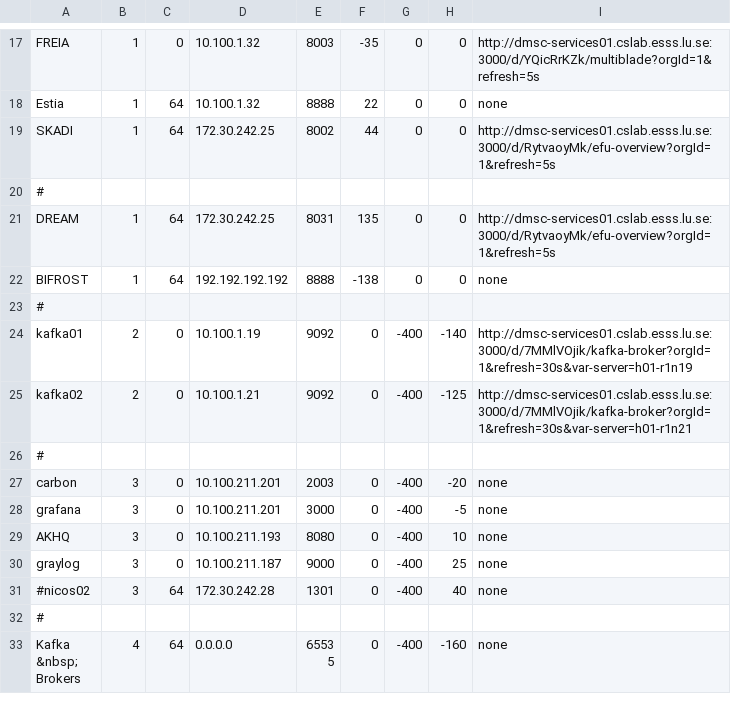
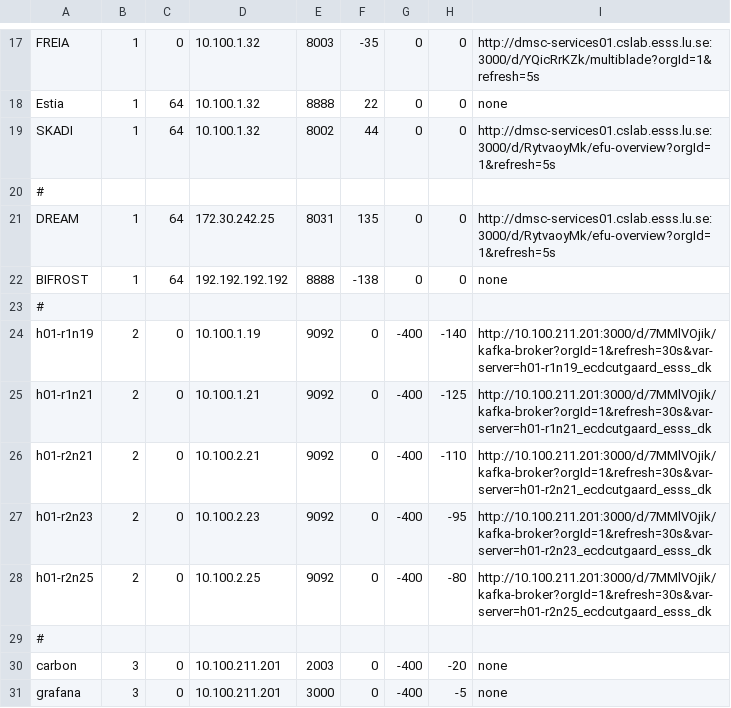
Before and after one commit to ess-dmsc/server-dashboard, a CSV file: dashboard/ymir.csv, drawn as a sheet; only a part is shown, gaps mark what is left out; the shorter side is filled out with more unchanged rows.

Commit message:
Update Ymir dashboard
Grafana EFU dashboards still not deployed and need to be updated in the
configuration file.

```diff
--- a/dashboard/ymir.csv
+++ b/dashboard/ymir.csv
@@ -18,3 +18,3 @@ FREIA, 1,  0, 10.100.1.32, 8003,  -35, 0, 0, http://dmsc-services01.cslab.esss.l
 Estia, 1, 64, 10.100.1.32, 8888,   22, 0, 0, none
-SKADI, 1, 64, 172.30.242.25, 8002,   44, 0, 0, http://dmsc-services01.cslab.esss.lu.se:3000/d/RytvaoyMk/efu-overview?orgId=1&refresh=5s
+SKADI, 1, 64, 10.100.1.32, 8002,   44, 0, 0, http://dmsc-services01.cslab.esss.lu.se:3000/d/RytvaoyMk/efu-overview?orgId=1&refresh=5s
 #
@@ -23,4 +23,7 @@ BIFROST, 1, 64, 192.192.192.192, 8888, -138, 0, 0, none
 #
-kafka01, 2, 0, 10.100.1.19, 9092, 0, -400, -140, http://dmsc-services01.cslab.esss.lu.se:3000/d/7MMlVOjik/kafka-broker?orgId=1&refresh=30s&var-server=h01-r1n19
-kafka02, 2, 0, 10.100.1.21, 9092, 0, -400, -125, http://dmsc-services01.cslab.esss.lu.se:3000/d/7MMlVOjik/kafka-broker?orgId=1&refresh=30s&var-server=h01-r1n21
+h01-r1n19, 2, 0, 10.100.1.19, 9092, 0, -400, -140, http://10.100.211.201:3000/d/7MMlVOjik/kafka-broker?orgId=1&refresh=30s&var-server=h01-r1n19_ecdcutgaard_esss_dk
+h01-r1n21, 2, 0, 10.100.1.21, 9092, 0, -400, -125, http://10.100.211.201:3000/d/7MMlVOjik/kafka-broker?orgId=1&refresh=30s&var-server=h01-r1n21_ecdcutgaard_esss_dk
+h01-r2n21, 2, 0, 10.100.2.21, 9092, 0, -400, -110, http://10.100.211.201:3000/d/7MMlVOjik/kafka-broker?orgId=1&refresh=30s&var-server=h01-r2n21_ecdcutgaard_esss_dk
+h01-r2n23, 2, 0, 10.100.2.23, 9092, 0, -400, -95, http://10.100.211.201:3000/d/7MMlVOjik/kafka-broker?orgId=1&refresh=30s&var-server=h01-r2n23_ecdcutgaard_esss_dk
+h01-r2n25, 2, 0, 10.100.2.25, 9092, 0, -400, -80, http://10.100.211.201:3000/d/7MMlVOjik/kafka-broker?orgId=1&refresh=30s&var-server=h01-r2n25_ecdcutgaard_esss_dk
 #
```
